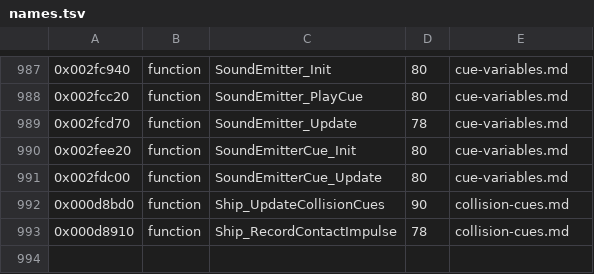
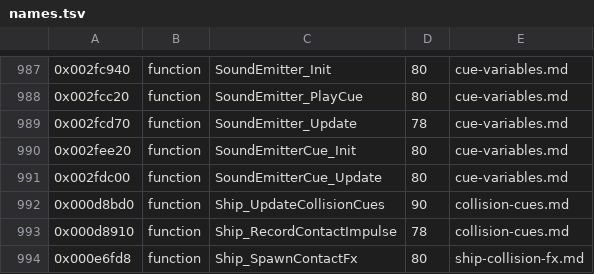
Before and after one commit to topaxi/OpenAntiGrav, a TSV file: docs/ghidra/functions/ps3-hdfury-eu/names.tsv, drawn as a sheet; only a part is shown, gaps mark what is left out; the diff names each change by its address in the sheet, - before the commit and + after, or states it on an @@ line.

```diff
--- a/docs/ghidra/functions/ps3-hdfury-eu/names.tsv
+++ b/docs/ghidra/functions/ps3-hdfury-eu/names.tsv
+row 994: 0x000e6fd8 | function | Ship_SpawnContactFx | 80 | ship-collision-fx.md
```
Also changed, not shown: 3 other files.
